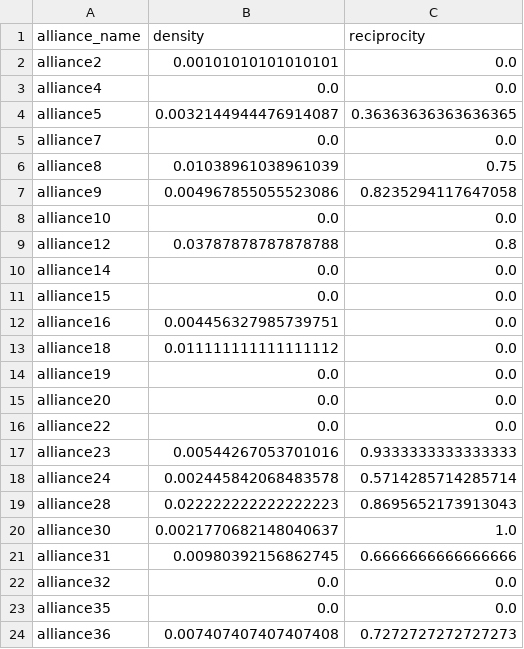
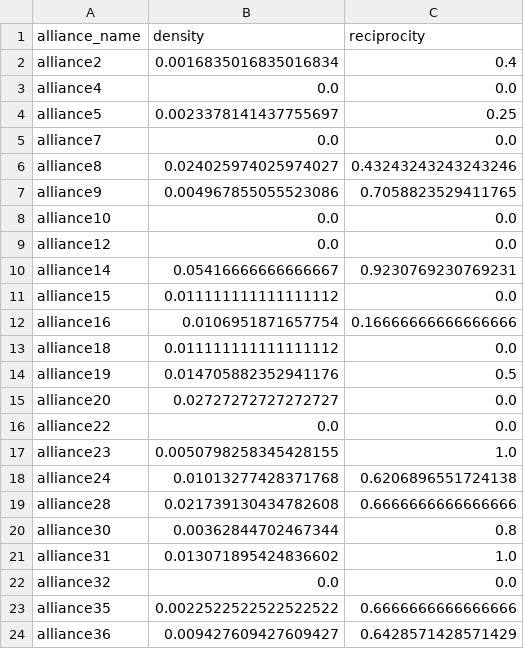
Before and after one commit to mistrello96/travian_analytics, a CSV file: Results/Community_density_reciprocity/Trades/trades_community_density_reciprocity2.csv, drawn as a sheet; only a part is shown; the diff covers the shown part only.

```diff
--- a/Results/Community_density_reciprocity/Trades/trades_community_density_reciprocity2.csv
+++ b/Results/Community_density_reciprocity/Trades/trades_community_density_reciprocity2.csv
@@ -1,24 +1,24 @@
 alliance_name,density,reciprocity
-alliance2,0.00101010101010101,0.0
+alliance2,0.0016835016835016834,0.4
 alliance4,0.0,0.0
-alliance5,0.0032144944476914087,0.36363636363636365
+alliance5,0.0023378141437755697,0.25
 alliance7,0.0,0.0
-alliance8,0.01038961038961039,0.75
-alliance9,0.004967855055523086,0.8235294117647058
+alliance8,0.024025974025974027,0.43243243243243246
+alliance9,0.004967855055523086,0.7058823529411765
 alliance10,0.0,0.0
-alliance12,0.03787878787878788,0.8
-alliance14,0.0,0.0
-alliance15,0.0,0.0
-alliance16,0.004456327985739751,0.0
+alliance12,0.0,0.0
+alliance14,0.05416666666666667,0.9230769230769231
+alliance15,0.011111111111111112,0.0
+alliance16,0.0106951871657754,0.16666666666666666
 alliance18,0.011111111111111112,0.0
-alliance19,0.0,0.0
-alliance20,0.0,0.0
+alliance19,0.014705882352941176,0.5
+alliance20,0.02727272727272727,0.0
 alliance22,0.0,0.0
-alliance23,0.00544267053701016,0.9333333333333333
-alliance24,0.002445842068483578,0.5714285714285714
-alliance28,0.022222222222222223,0.8695652173913043
-alliance30,0.0021770682148040637,1.0
-alliance31,0.00980392156862745,0.6666666666666666
+alliance23,0.0050798258345428155,1.0
+alliance24,0.01013277428371768,0.6206896551724138
+alliance28,0.021739130434782608,0.6666666666666666
+alliance30,0.00362844702467344,0.8
+alliance31,0.013071895424836602,1.0
 alliance32,0.0,0.0
-alliance35,0.0,0.0
-alliance36,0.007407407407407408,0.7272727272727273
+alliance35,0.0022522522522522522,0.6666666666666666
+alliance36,0.009427609427609427,0.6428571428571429
```
Also changed, not shown: 61 edited cells elsewhere in this file, Results/Community_density_reciprocity/Messages/messages_community_density_reciprocity1.csv, Results/Community_density_reciprocity/Messages/messages_community_density_reciprocity3.csv, 53 other files.
